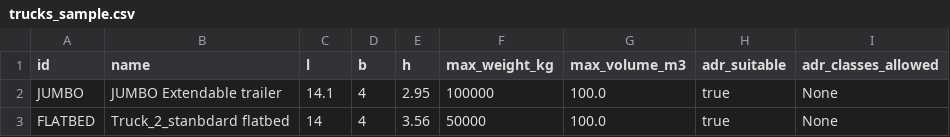
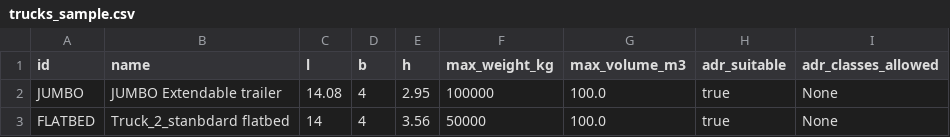
Before and after one commit to SajjanPaudel/Goods-optimisation-v2, a CSV file: trucks_sample.csv, drawn as a sheet.

Commit message:
Enhance load_optimizer.py with JSON payload support and parsing functions
- Added GOODS_PAYLOAD and TRUCKS_PAYLOAD for future API integration.
- Implemented parse_items_from_json and parse_trucks_from_json functions to handle JSON input.
- Updated main function to support input source selection between JSON and CSV.
- Modified trucks_sample.csv to adjust truck dimensions for consistency.

```diff
--- a/trucks_sample.csv
+++ b/trucks_sample.csv
@@ -1,3 +1,3 @@
 id,name,l,b,h,max_weight_kg,max_volume_m3,adr_suitable,adr_classes_allowed
-JUMBO,JUMBO Extendable trailer,14.1,4,2.95,100000,100.0,true,None
+JUMBO,JUMBO Extendable trailer,14.08,4,2.95,100000,100.0,true,None
 FLATBED,Truck_2_stanbdard flatbed,14,4,3.56,50000,100.0,true,None
```
Also changed, not shown: 1 other file.
